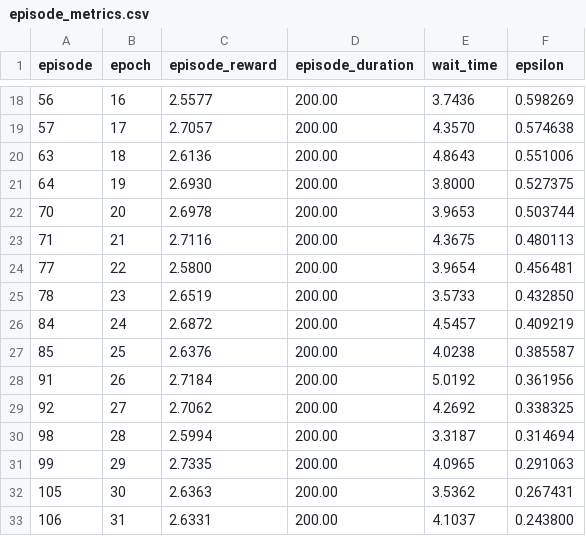
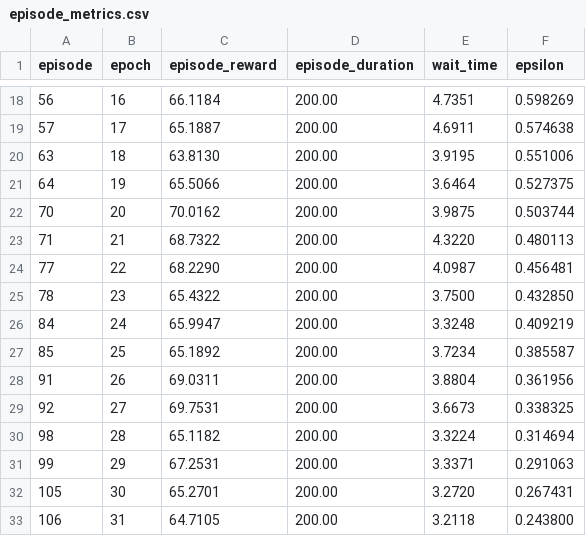
Before and after one commit to aleynaozcan-rwth/MASA-QMIX, a CSV file: my_data_and_graph/historydata/episode_metrics.csv, drawn as a sheet; only a part is shown, gaps mark what is left out; the diff covers the shown part only.

```diff
--- a/my_data_and_graph/historydata/episode_metrics.csv
+++ b/my_data_and_graph/historydata/episode_metrics.csv
@@ -18,16 +18,16 @@ episode,epoch,episode_reward,episode_duration,wait_time,epsilon
-56,16,2.5577,200.00,3.7436,0.598269
-57,17,2.7057,200.00,4.3570,0.574638
-63,18,2.6136,200.00,4.8643,0.551006
-64,19,2.6930,200.00,3.8000,0.527375
-70,20,2.6978,200.00,3.9653,0.503744
-71,21,2.7116,200.00,4.3675,0.480113
-77,22,2.5800,200.00,3.9654,0.456481
-78,23,2.6519,200.00,3.5733,0.432850
-84,24,2.6872,200.00,4.5457,0.409219
-85,25,2.6376,200.00,4.0238,0.385587
-91,26,2.7184,200.00,5.0192,0.361956
-92,27,2.7062,200.00,4.2692,0.338325
-98,28,2.5994,200.00,3.3187,0.314694
-99,29,2.7335,200.00,4.0965,0.291063
-105,30,2.6363,200.00,3.5362,0.267431
-106,31,2.6331,200.00,4.1037,0.243800
+56,16,66.1184,200.00,4.7351,0.598269
+57,17,65.1887,200.00,4.6911,0.574638
+63,18,63.8130,200.00,3.9195,0.551006
+64,19,65.5066,200.00,3.6464,0.527375
+70,20,70.0162,200.00,3.9875,0.503744
+71,21,68.7322,200.00,4.3220,0.480113
+77,22,68.2290,200.00,4.0987,0.456481
+78,23,65.4322,200.00,3.7500,0.432850
+84,24,65.9947,200.00,3.3248,0.409219
+85,25,65.1892,200.00,3.7234,0.385587
+91,26,69.0311,200.00,3.8804,0.361956
+92,27,69.7531,200.00,3.6673,0.338325
+98,28,65.1182,200.00,3.3224,0.314694
+99,29,67.2531,200.00,3.3371,0.291063
+105,30,65.2701,200.00,3.2720,0.267431
+106,31,64.7105,200.00,3.2118,0.243800
```
Also changed, not shown: 68 edited cells elsewhere in this file, my_data_and_graph/historydata/training_metrics.csv, 32 other files.
